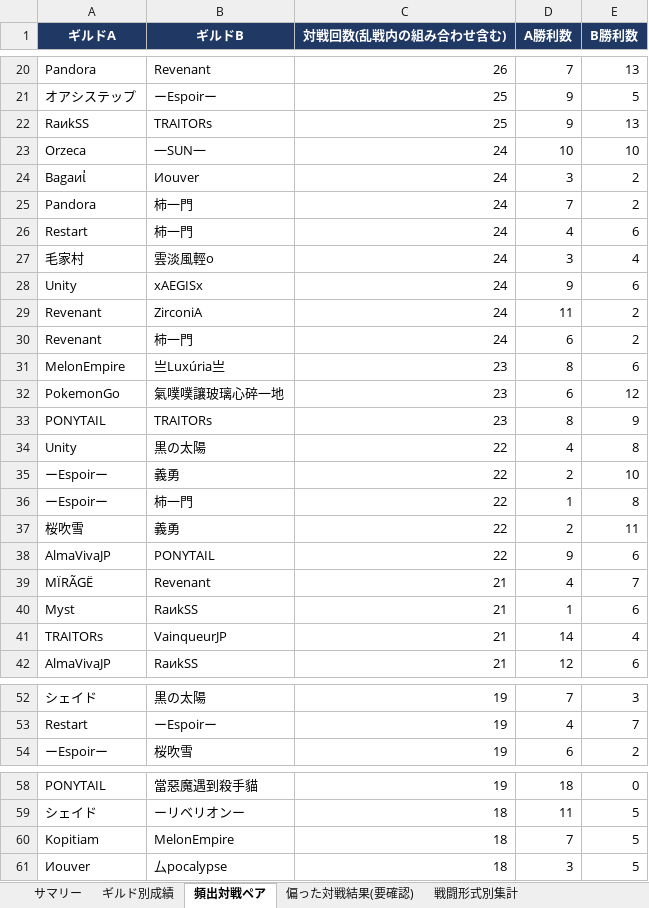
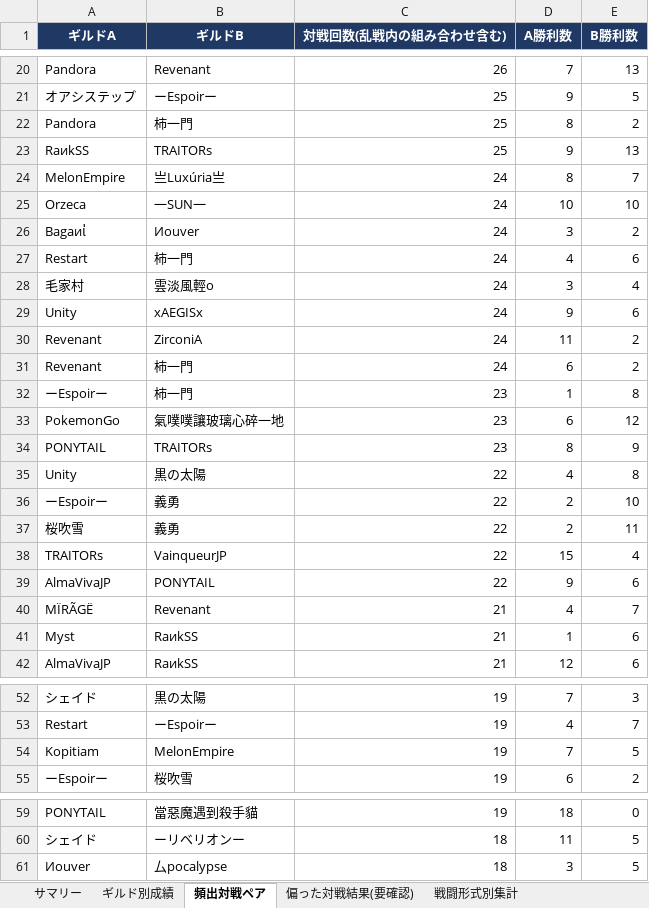
Before and after one commit to Lily-0619/bdm-node-war-tracker, an Excel workbook: report/output/拠点戦_過去データ分析.xlsx, sheet 頻出対戦ペア, drawn as a sheet; only a part is shown, gaps mark what is left out; values as stored, in another font and other column widths than the file's, no borders; removed rows and columns are numbered as before the commit, all else as after; the diff covers the shown part only; the diff names each change by its address in the sheet, - before the commit and + after, or states it on an @@ line.

```diff
--- a/report/output/拠点戦_過去データ分析.xlsx (sheet 頻出対戦ペア)
+++ b/report/output/拠点戦_過去データ分析.xlsx (sheet 頻出対戦ペア)
+row 22: Pandora | 柿一門 | 25 | 8 | 2
+row 24: MelonEmpire | 亗Luxúria亗 | 24 | 8 | 7
-row 25: Pandora | 柿一門 | 24 | 7 | 2
-row 31: MelonEmpire | 亗Luxúria亗 | 23 | 8 | 6
+row 32: ーEspoirー | 柿一門 | 23 | 1 | 8
-row 36: ーEspoirー | 柿一門 | 22 | 1 | 8
+row 38: TRAITORs | VainqueurJP | 22 | 15 | 4
-row 41: TRAITORs | VainqueurJP | 21 | 14 | 4
+row 54: Kopitiam | MelonEmpire | 19 | 7 | 5
-row 60: Kopitiam | MelonEmpire | 18 | 7 | 5
```
Also changed, not shown: 3 added rows, 3 removed rows and 6 edited cells elsewhere in this sheet, sheet 月別参加数, sheet ギルド別成績, sheet 偏った対戦結果(要確認), sheet 拠点別入札状況, sheet 戦闘形式別集計, sheet サマリー, 2 more sheets, 10 other files.
